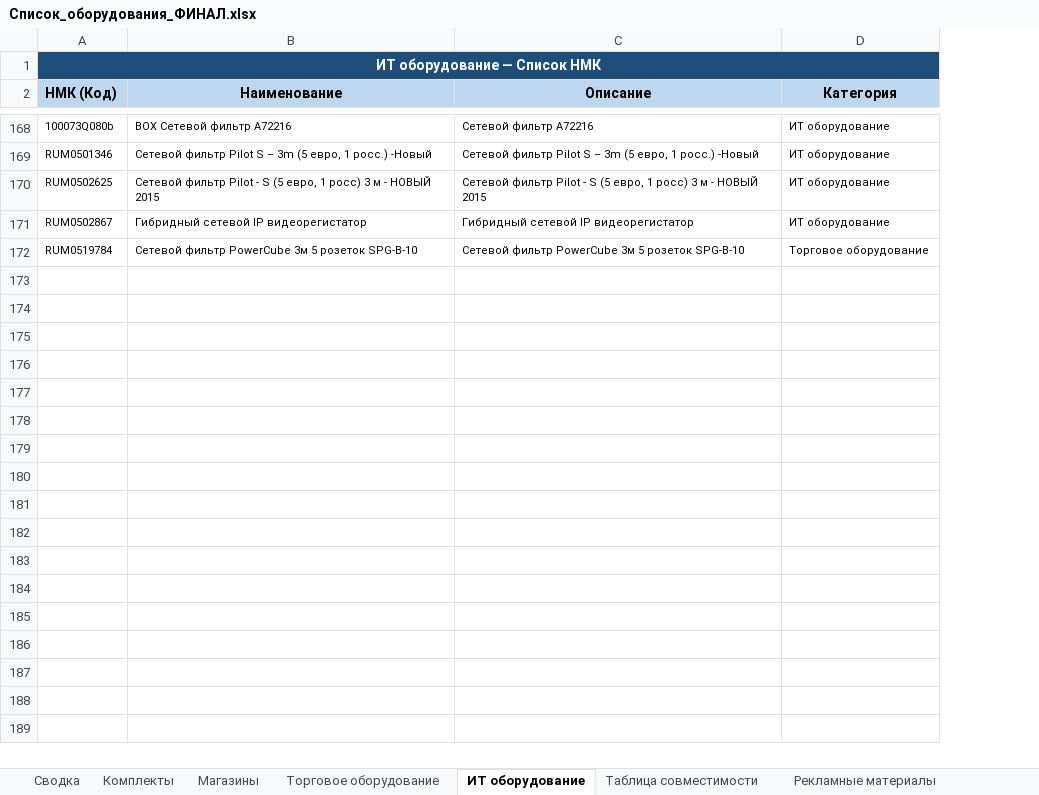
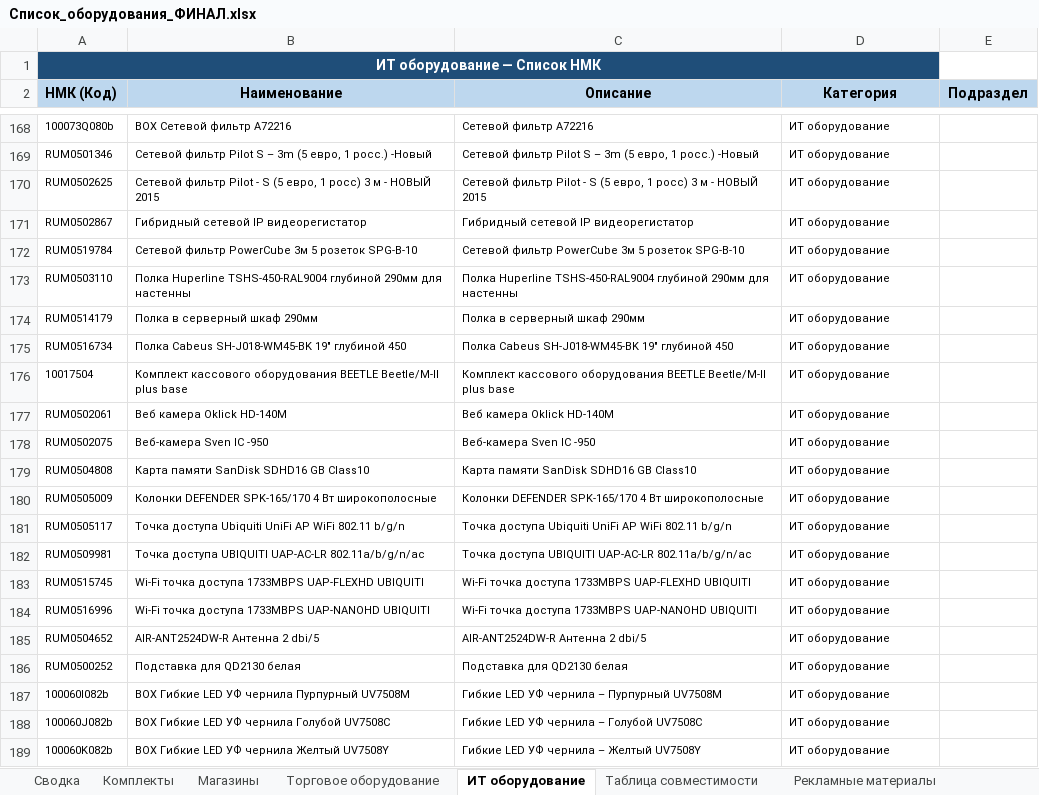
Before and after one commit to skbmaksim82-byte/Portal-zakazov, an Excel workbook: Список_оборудования_ФИНАЛ.xlsx, sheet ИТ оборудование, drawn as a sheet; only a part is shown, gaps mark what is left out; values as stored, in another font and other column widths than the file's, no borders; the diff covers the shown part only; the diff names each change by its address in the sheet, - before the commit and + after, or states it on an @@ line.

```diff
--- a/Список_оборудования_ФИНАЛ.xlsx (sheet ИТ оборудование)
+++ b/Список_оборудования_ФИНАЛ.xlsx (sheet ИТ оборудование)
+column E (Подраздел), empty
-D172 (Категория): Торговое оборудование
+D172 (Категория): ИТ оборудование
+row 173: RUM0503110 | Полка Huperline TSHS-450-RAL9004 глубиной 290мм для настенны | Полка Huperline TSHS-450-RAL9004 глубиной 290мм для настенны | ИТ оборудование
+row 174: RUM0514179 | Полка в серверный шкаф 290мм | Полка в серверный шкаф 290мм | ИТ оборудование
+row 175: RUM0516734 | Полка Cabeus SH-J018-WM45-BK 19" глубиной 450 | Полка Cabeus SH-J018-WM45-BK 19" глубиной 450 | ИТ оборудование
+row 176: 10017504 | Комплект кассового оборудования BEETLE Beetle/M-II plus base | Комплект кассового оборудования BEETLE Beetle/M-II plus base | ИТ оборудование
+row 177: RUM0502061 | Веб камера Oklick HD-140M | Веб камера Oklick HD-140M | ИТ оборудование
+row 178: RUM0502075 | Веб-камера Sven IC -950 | Веб-камера Sven IC -950 | ИТ оборудование
+row 179: RUM0504808 | Карта памяти SanDisk SDHD16 GB Class10 | Карта памяти SanDisk SDHD16 GB Class10 | ИТ оборудование
+row 180: RUM0505009 | Колонки DEFENDER SPK-165/170 4 Вт широкополосные | Колонки DEFENDER SPK-165/170 4 Вт широкополосные | ИТ оборудование
+row 181: RUM0505117 | Точка доступа Ubiquiti UniFi AP WiFi 802.11 b/g/n | Точка доступа Ubiquiti UniFi AP WiFi 802.11 b/g/n | ИТ оборудование
+row 182: RUM0509981 | Точка доступа UBIQUITI UAP-AC-LR 802.11a/b/g/n/ac | Точка доступа UBIQUITI UAP-AC-LR 802.11a/b/g/n/ac | ИТ оборудование
+row 183: RUM0515745 | Wi-Fi точка доступа 1733MBPS UAP-FLEXHD UBIQUITI | Wi-Fi точка доступа 1733MBPS UAP-FLEXHD UBIQUITI | ИТ оборудование
+row 184: RUM0516996 | Wi-Fi точка доступа 1733MBPS UAP-NANOHD UBIQUITI | Wi-Fi точка доступа 1733MBPS UAP-NANOHD UBIQUITI | ИТ оборудование
+row 185: RUM0504652 | AIR-ANT2524DW-R Антенна 2 dbi/5 | AIR-ANT2524DW-R Антенна 2 dbi/5 | ИТ оборудование
+row 186: RUM0500252 | Подставка для QD2130 белая | Подставка для QD2130 белая | ИТ оборудование
+row 187: 100060I082b | BOX Гибкие LED УФ чернила Пурпурный UV7508M | Гибкие LED УФ чернила – Пурпурный UV7508M | ИТ оборудование
+row 188: 100060J082b | BOX Гибкие LED УФ чернила Голубой UV7508C | Гибкие LED УФ чернила – Голубой UV7508C | ИТ оборудование
+row 189: 100060K082b | BOX Гибкие LED УФ чернила Желтый UV7508Y | Гибкие LED УФ чернила – Желтый UV7508Y | ИТ оборудование
```
Also changed, not shown: 30 added rows elsewhere in this sheet, sheet Торговое оборудование, sheet Рекламные материалы, sheet Канцелярия, sheet Ювелирное оборудование, sheet Световое оборудование, sheet Слаботочное оборудование, 2 other files.
